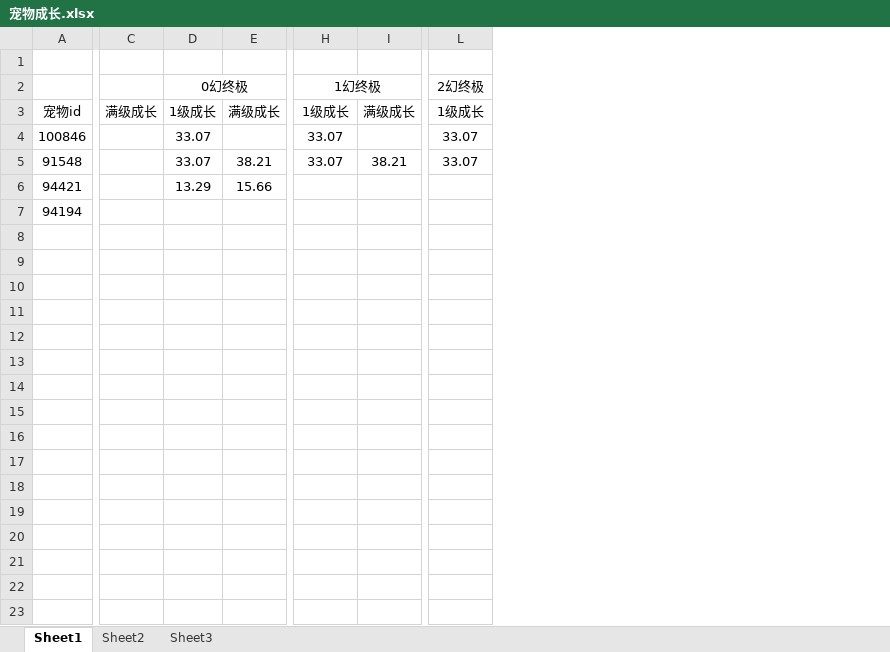
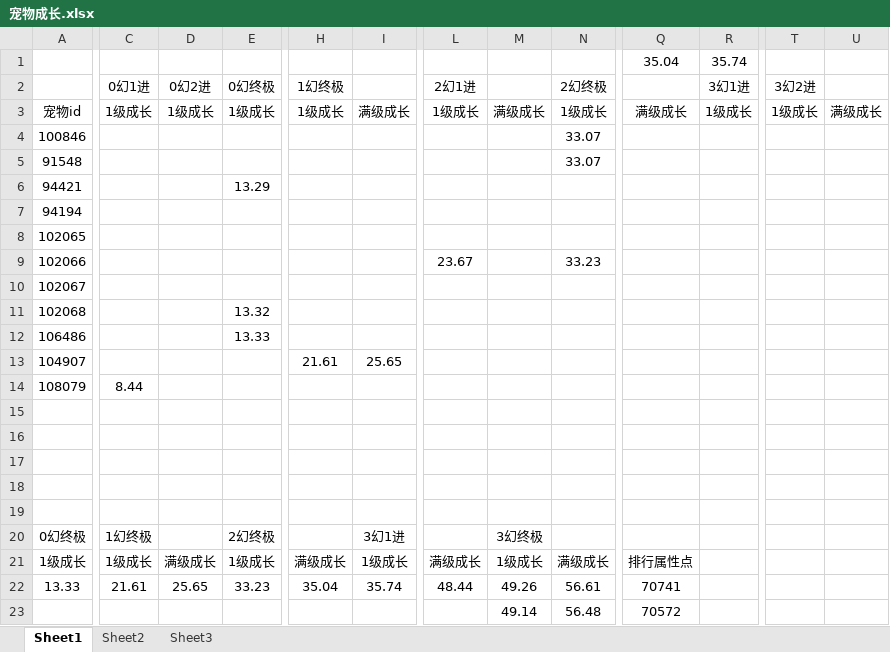
Before and after one commit to Pircs/games, an Excel workbook: 文档/宠物成长.xlsx, sheet Sheet1, drawn as a sheet; only a part is shown, gaps mark what is left out; values as stored, in another font and other column widths than the file's, no borders; removed rows and columns are numbered as before the commit, all else as after; rows hold the shown columns only; the diff covers the shown part only; the diff names each change by its address in the sheet, - before the commit and + after, or states it on an @@ line.

```diff
--- a/文档/宠物成长.xlsx (sheet Sheet1)
+++ b/文档/宠物成长.xlsx (sheet Sheet1)
+column C (0幻1进), row 3: 1级成长
-column E, rows 3-6: 满级成长 |  | 38.21 | 15.66
+column L (2幻1进), row 3: 1级成长
+column M, row 3: 满级成长
+column Q, rows 1-3: 35.04 |  | 满级成长
+column R (3幻1进), row 1: 35.74; row 3: 1级成长
+column T (3幻2进), row 3: 1级成长
+column U, row 3: 满级成长
-row 1: (empty)
+row 1:  |  |  |  |  |  |  |  |  | 35.04 | 35.74
-D2: (empty)
+D2: 0幻2进
-D2:E2 merged
-H2:I2 merged
-L2:M2 merged
-D3 (0幻2进): 满级成长
+D3 (0幻2进): 1级成长
-E4:E5 (0幻终极): 33.07
+E4:E5 (0幻终极): (empty)
-H4:H5 (1幻终极): 33.07
+H4:H5 (1幻终极): (empty)
-I5: 38.21
+I5: (empty)
+row 8: 102065
+row 9: 102066 |  |  |  |  |  | 23.67 |  | 33.23
+row 10: 102067
+row 11: 102068 |  |  | 13.32
+row 12: 106486 |  |  | 13.33
+row 13: 104907 |  |  |  | 21.61 | 25.65
+row 14: 108079 | 8.44
+row 15: (empty)
+row 16: (empty)
+row 17: (empty)
+row 18: (empty)
+row 19: (empty)
+row 20: 0幻终极 | 1幻终极 |  | 2幻终极 |  | 3幻1进 |  | 3幻终极
+row 21: 1级成长 | 1级成长 | 满级成长 | 1级成长 | 满级成长 | 1级成长 | 满级成长 | 1级成长 | 满级成长 | 排行属性点
+row 22: 13.33 | 21.61 | 25.65 | 33.23 | 35.04 | 35.74 | 48.44 | 49.26 | 56.61 | 70741
+row 23:  |  |  |  |  |  |  | 49.14 | 56.48 | 70572
```
Also changed, not shown: merged cells elsewhere in this sheet, 文档/盟军关卡.xlsx.
